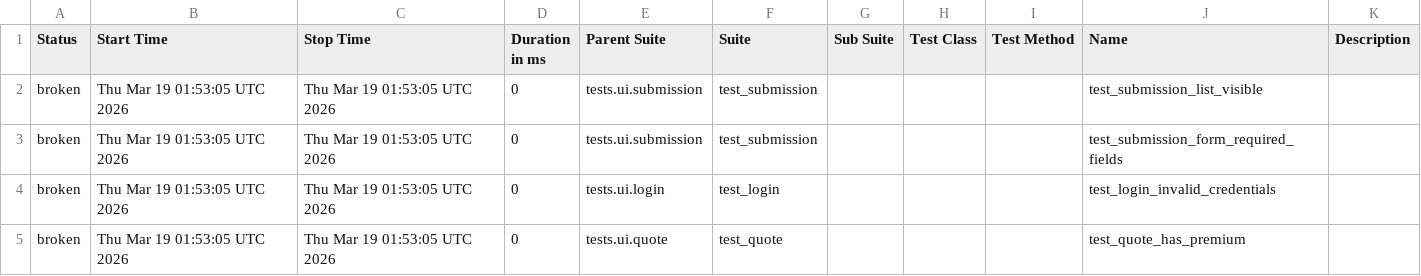
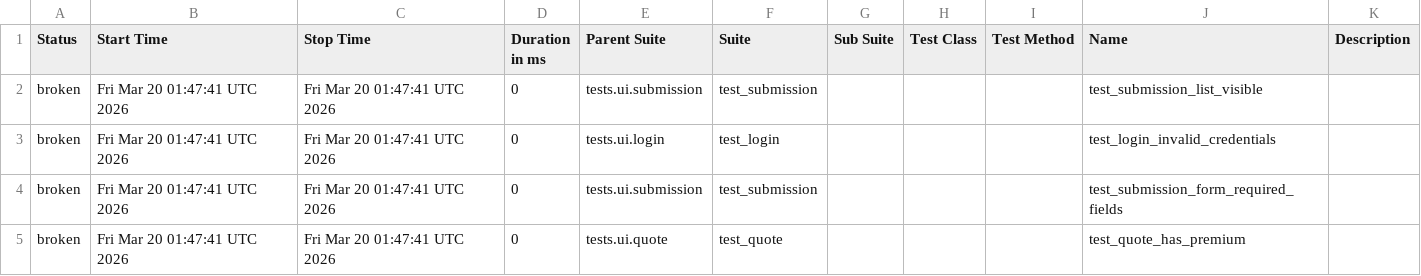
Before and after one commit to DilipAle/rng_ui_tests, a CSV file: agency-height/data/suites.csv, drawn as a sheet.

```diff
--- a/agency-height/data/suites.csv
+++ b/agency-height/data/suites.csv
@@ -1,5 +1,5 @@
 "Status","Start Time","Stop Time","Duration in ms","Parent Suite","Suite","Sub Suite","Test Class","Test Method","Name","Description"
-"broken","Thu Mar 19 01:53:05 UTC 2026","Thu Mar 19 01:53:05 UTC 2026","0","tests.ui.submission","test_submission","","","","test_submission_list_visible",""
-"broken","Thu Mar 19 01:53:05 UTC 2026","Thu Mar 19 01:53:05 UTC 2026","0","tests.ui.submission","test_submission","","","","test_submission_form_required_fields",""
-"broken","Thu Mar 19 01:53:05 UTC 2026","Thu Mar 19 01:53:05 UTC 2026","0","tests.ui.login","test_login","","","","test_login_invalid_credentials",""
-"broken","Thu Mar 19 01:53:05 UTC 2026","Thu Mar 19 01:53:05 UTC 2026","0","tests.ui.quote","test_quote","","","","test_quote_has_premium",""
+"broken","Fri Mar 20 01:47:41 UTC 2026","Fri Mar 20 01:47:41 UTC 2026","0","tests.ui.submission","test_submission","","","","test_submission_list_visible",""
+"broken","Fri Mar 20 01:47:41 UTC 2026","Fri Mar 20 01:47:41 UTC 2026","0","tests.ui.login","test_login","","","","test_login_invalid_credentials",""
+"broken","Fri Mar 20 01:47:41 UTC 2026","Fri Mar 20 01:47:41 UTC 2026","0","tests.ui.submission","test_submission","","","","test_submission_form_required_fields",""
+"broken","Fri Mar 20 01:47:41 UTC 2026","Fri Mar 20 01:47:41 UTC 2026","0","tests.ui.quote","test_quote","","","","test_quote_has_premium",""
```
Also changed, not shown: 28 other files.
